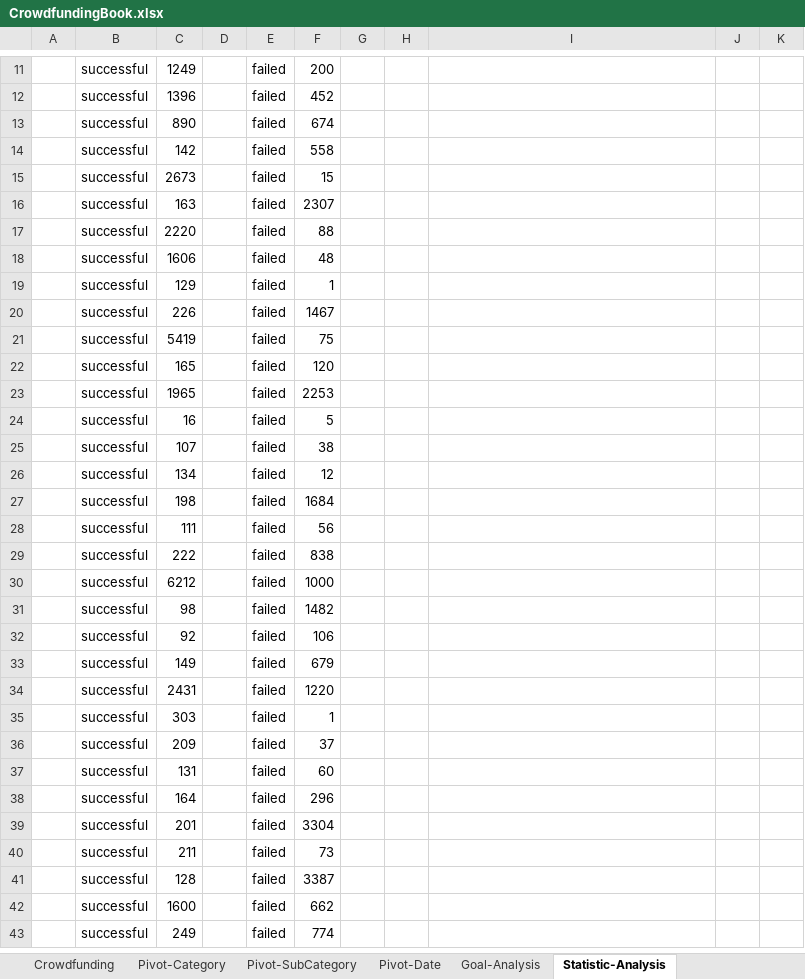
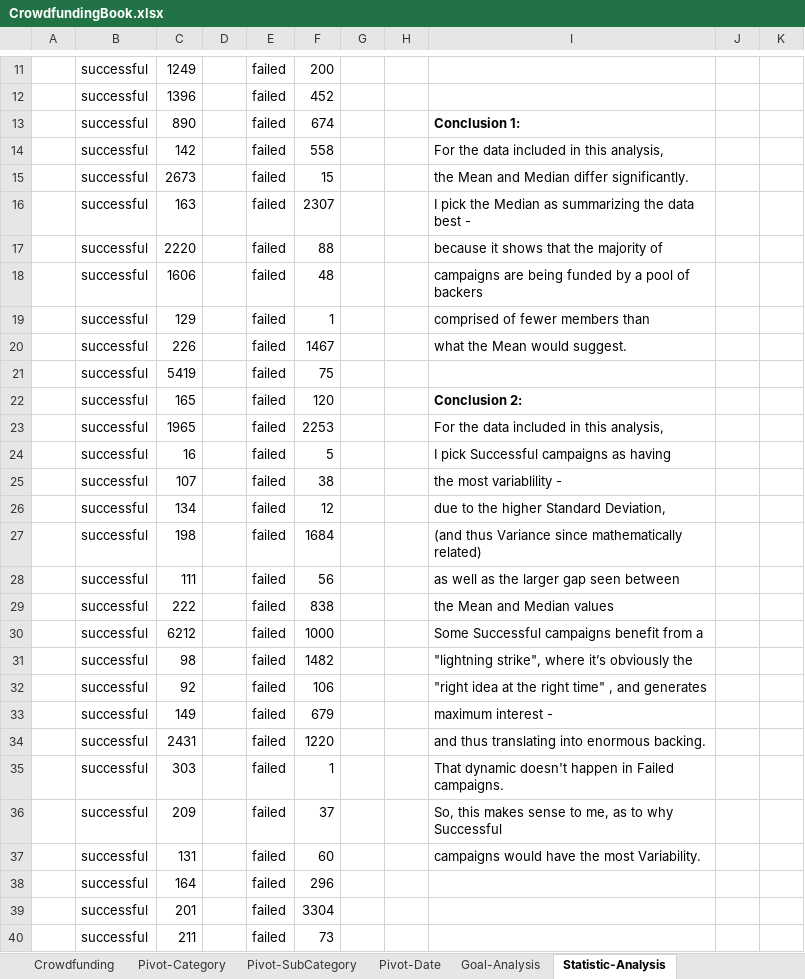
Before and after one commit to MarkOlsonMN/Homework1, an Excel workbook: Starter_Code/CrowdfundingBook.xlsx, sheet Statistic-Analysis, drawn as a sheet; only a part is shown, gaps mark what is left out; the shorter side is filled out with more unchanged rows; values as stored, in another font and other column widths than the file's, no borders; conditional formats not drawn; the diff names each change by its address in the sheet, - before the commit and + after, or states it on an @@ line.

```diff
--- a/Starter_Code/CrowdfundingBook.xlsx (sheet Statistic-Analysis)
+++ b/Starter_Code/CrowdfundingBook.xlsx (sheet Statistic-Analysis)
-I13: (empty)
+I13: Conclusion 1:
-I14: (empty)
+I14: For the data included in this analysis,
-I15: (empty)
+I15: the Mean and Median differ significantly.
-I16: (empty)
+I16: I pick the Median as summarizing the data best -
-I17: (empty)
+I17: because it shows that the majority of
-I18: (empty)
+I18: campaigns are being funded by a pool of backers
-I19: (empty)
+I19: comprised of fewer members than
-I20: (empty)
+I20: what the Mean would suggest.
-I22: (empty)
+I22: Conclusion 2:
-I23: (empty)
+I23: For the data included in this analysis,
-I24: (empty)
+I24: I pick Successful campaigns as having
-I25: (empty)
+I25: the most variablility -
-I26: (empty)
+I26: due to the higher Standard Deviation,
-I27: (empty)
+I27: (and thus Variance since mathematically related)
-I28: (empty)
+I28: as well as the larger gap seen between
-I29: (empty)
+I29: the Mean and Median values
-I30: (empty)
+I30: Some Successful campaigns benefit from a
-I31: (empty)
+I31: "lightning strike", where it’s obviously the
-I32: (empty)
+I32: "right idea at the right time" , and generates
-I33: (empty)
+I33: maximum interest -
-I34: (empty)
+I34: and thus translating into enormous backing.
-I35: (empty)
+I35: That dynamic doesn't happen in Failed campaigns.
-I36: (empty)
+I36: So, this makes sense to me, as to why Successful
-I37: (empty)
+I37: campaigns would have the most Variability.
```
Also changed, not shown: 1 other file.
